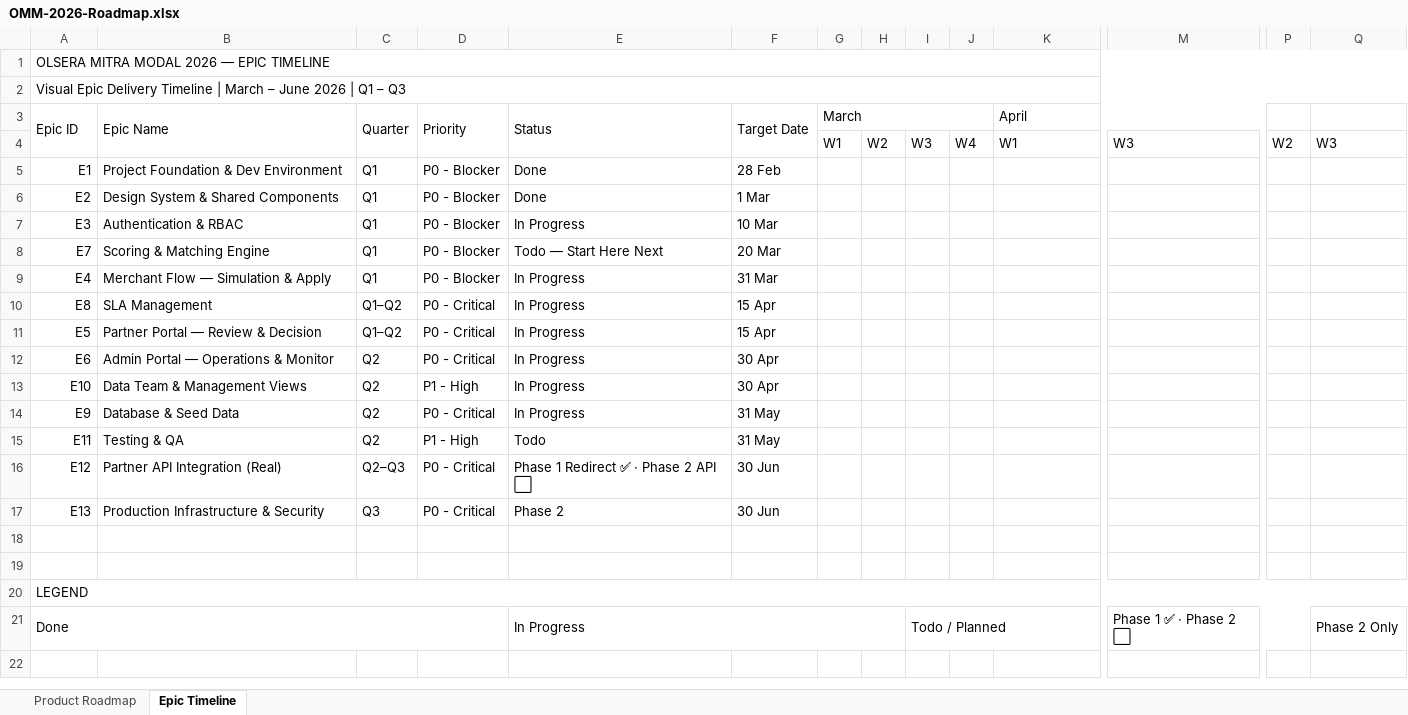
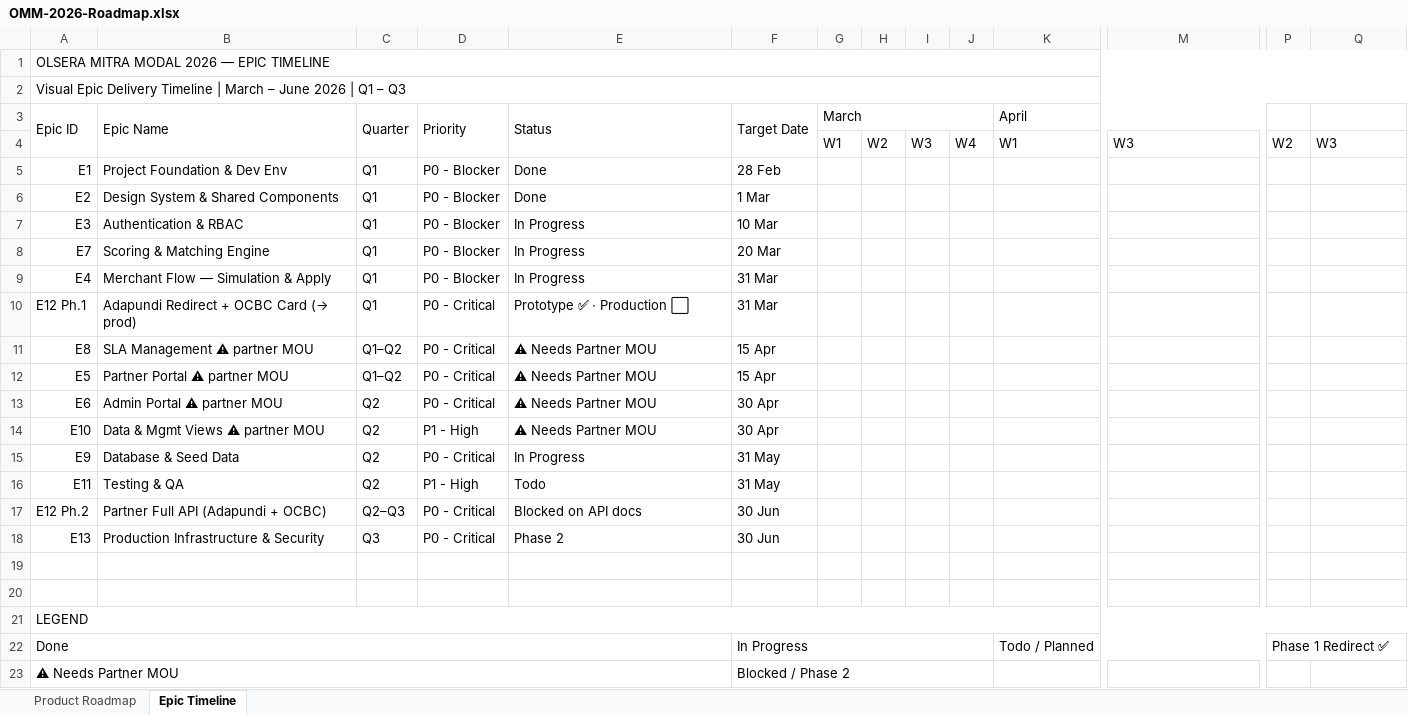
Before and after one commit to dhaneswaramandrasa/omm-prototype, an Excel workbook: docs/OMM-2026-Roadmap.xlsx, sheet Epic Timeline, drawn as a sheet; only a part is shown, gaps mark what is left out; values as stored, in another font and other column widths than the file's, no cell formats; removed rows and columns are numbered as before the commit, all else as after; rows hold the shown columns only; the diff names each change by its address in the sheet, - before the commit and + after, or states it on an @@ line.

```diff
--- a/docs/OMM-2026-Roadmap.xlsx (sheet Epic Timeline)
+++ b/docs/OMM-2026-Roadmap.xlsx (sheet Epic Timeline)
-B5 (Epic Name): Project Foundation & Dev Environment
+B5 (Epic Name): Project Foundation & Dev Env
-E8 (Status): Todo — Start Here Next
+E8 (Status): In Progress
+row 10: E12 Ph.1 | Adapundi Redirect + OCBC Card (→ prod) | Q1 | P0 - Critical | Prototype ✅ · Production ⬜ | 31 Mar
-B11 (Epic Name): SLA Management
+B11 (Epic Name): SLA Management ⚠ partner MOU
-E11:E14 (Status): In Progress
+E11:E14 (Status): ⚠ Needs Partner MOU
-B12 (Epic Name): Partner Portal — Review & Decision
+B12 (Epic Name): Partner Portal ⚠ partner MOU
-B13 (Epic Name): Admin Portal — Operations & Monitor
+B13 (Epic Name): Admin Portal ⚠ partner MOU
-B14 (Epic Name): Data Team & Management Views
+B14 (Epic Name): Data & Mgmt Views ⚠ partner MOU
-A17 (Epic ID): E12
+A17 (Epic ID): E12 Ph.2
-B17 (Epic Name): Partner API Integration (Real)
+B17 (Epic Name): Partner Full API (Adapundi + OCBC)
-E17 (Status): Phase 1 Redirect ✅ · Phase 2 API ⬜
+E17 (Status): Blocked on API docs
-A21:D21 merged
+A22:E22 merged
-E22 (Status): In Progress
+E22 (Status): (empty)
-E21:H21 merged
-F22 (Target Date): (empty)
+F22 (Target Date): In Progress
+F22:J22 merged
-I22: Todo / Planned
+I22: (empty)
-I21:L21 merged
-K22 (April): (empty)
+K22 (April): Todo / Planned
+K22:O22 merged
-M22: Phase 1 ✅ · Phase 2 ⬜
+M22: (empty)
-M21:P21 merged
-P22: (empty)
+P22: Phase 1 Redirect ✅
+P22:T22 merged
-Q22: Phase 2 Only
+Q22: (empty)
-Q21:T21 merged
+row 23: ⚠ Needs Partner MOU |  |  |  |  | Blocked / Phase 2
```
Also changed, not shown: sheet Product Roadmap, cell formats, 1 other file.
